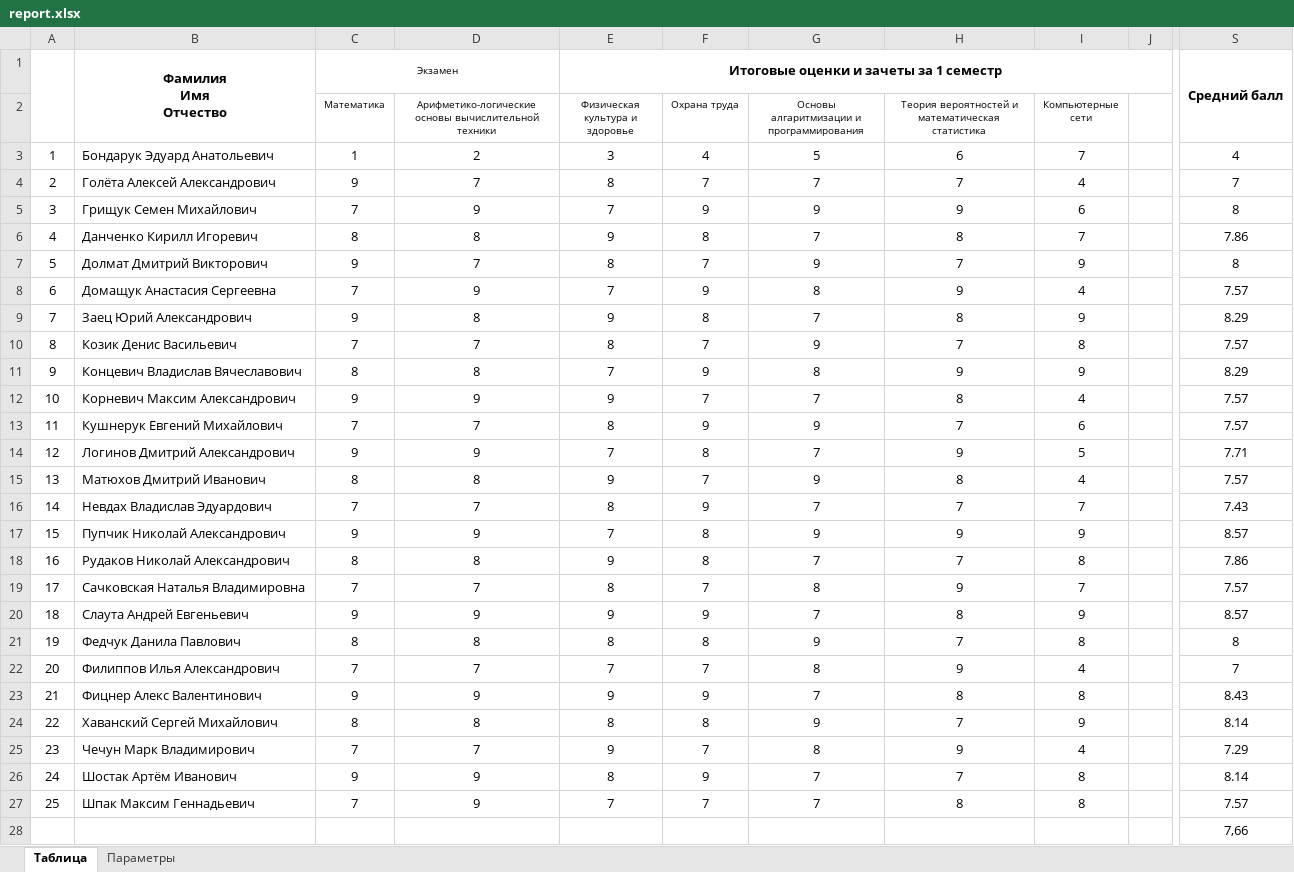
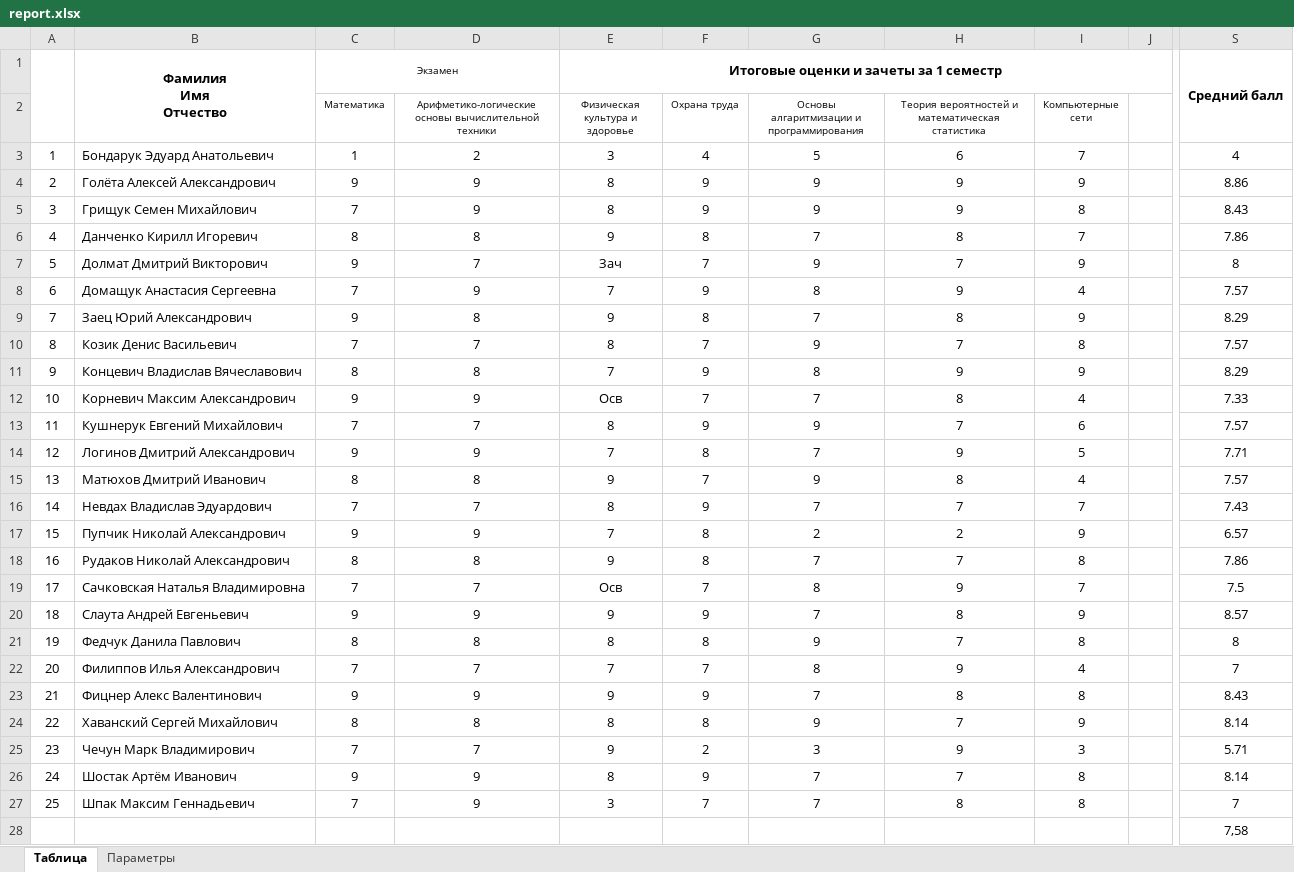
Before and after one commit to mkornevich/GradeReport, an Excel workbook: AppData/report.xlsx, sheet Таблица, drawn as a sheet; only a part is shown, gaps mark what is left out; values as stored, in another font and other column widths than the file's, no borders; the diff names each change by its address in the sheet, - before the commit and + after, or states it on an @@ line.

Commit message:
finish GroupGrogressSheet

```diff
--- a/AppData/report.xlsx (sheet Таблица)
+++ b/AppData/report.xlsx (sheet Таблица)
-D4: 7
+D4: 9
-F4 (Охрана труда): 7
+F4 (Охрана труда): 9
-G4: 7
+G4: 9
-H4: 7
+H4: 9
-I4 (Компьютерные сети): 4
+I4 (Компьютерные сети): 9
-S4: 7
+S4: 8.86
-E5 (Физическая культура и здоровье): 7
+E5 (Физическая культура и здоровье): 8
-I5 (Компьютерные сети): 6
+I5 (Компьютерные сети): 8
-S5: 8
+S5: 8.43
-E7 (Физическая культура и здоровье): 8
+E7 (Физическая культура и здоровье): Зач
-E12 (Физическая культура и здоровье): 9
+E12 (Физическая культура и здоровье): Осв
-S12: 7.57
+S12: 7.33
-G17: 9
+G17: 2
-H17: 9
+H17: 2
-S17: 8.57
+S17: 6.57
-E19 (Физическая культура и здоровье): 8
+E19 (Физическая культура и здоровье): Осв
-S19: 7.57
+S19: 7.5
-F25 (Охрана труда): 7
+F25 (Охрана труда): 2
-G25: 8
+G25: 3
-I25 (Компьютерные сети): 4
+I25 (Компьютерные сети): 3
-S25: 7.29
+S25: 5.71
-E27 (Физическая культура и здоровье): 7
+E27 (Физическая культура и здоровье): 3
-S27: 7.57
+S27: 7
-S28: 7,66
+S28: 7,58
```
Also changed, not shown: sheet Параметры, AppData/Reports/ExamGradesSheet/Template.xlsx, AppData/Reports/GroupProgressSheet/Template.xlsx, 4 other files.
